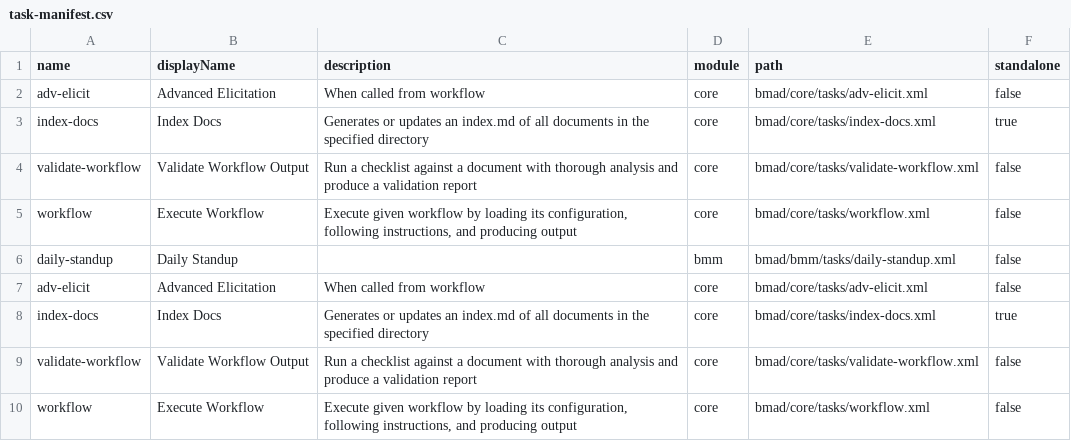
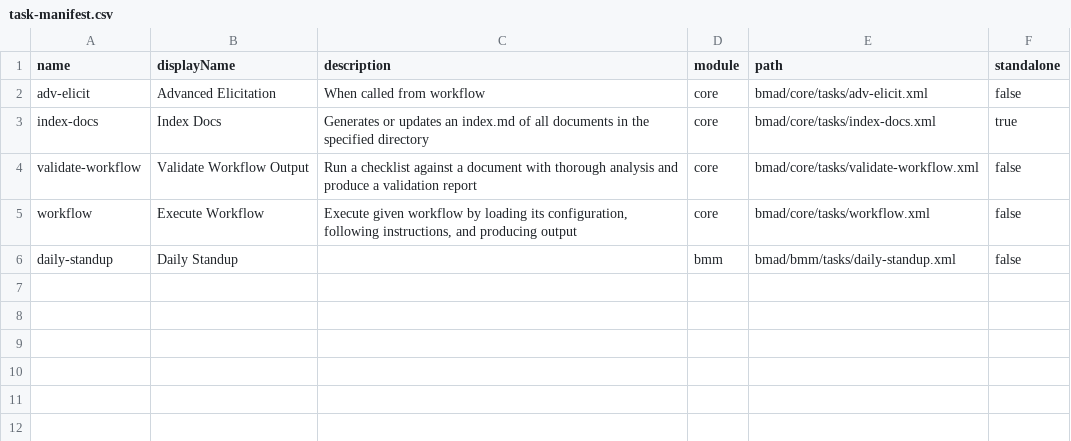
Before and after one commit to vivek-dataskate/CBLAeroDelivery, a CSV file: bmad/_cfg/task-manifest.csv, drawn as a sheet; the diff names each change by its address in the sheet, - before the commit and + after, or states it on an @@ line.

```diff
--- a/bmad/_cfg/task-manifest.csv
+++ b/bmad/_cfg/task-manifest.csv
-row 7: adv-elicit | Advanced Elicitation | When called from workflow | core | bmad/core/tasks/adv-elicit.xml | false
-row 8: index-docs | Index Docs | Generates or updates an index.md of all documents in the specified directory | core | bmad/core/tasks/index-docs.xml | true
-row 9: validate-workflow | Validate Workflow Output | Run a checklist against a document with thorough analysis and produce a validation report | core | bmad/core/tasks/validate-workflow.xml | false
-row 10: workflow | Execute Workflow | Execute given workflow by loading its configuration, following instructions, and producing output | core | bmad/core/tasks/workflow.xml | false
```
Also changed, not shown: bmad/_cfg/agent-manifest.csv, bmad/_cfg/files-manifest.csv, 26 other files.
